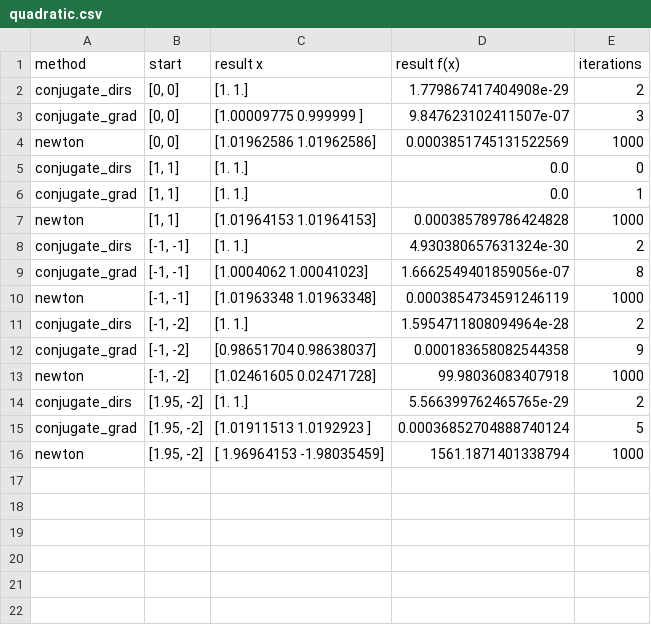
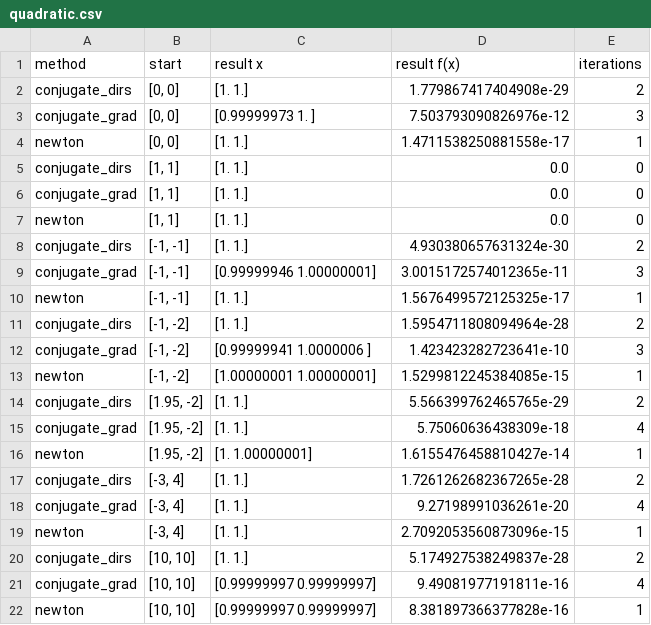
Before and after one commit to pavponn/optimization-methods, a CSV file: lab2/comparison_results/quadratic.csv, drawn as a sheet.

Commit message:
Fix typo in formula

```diff
--- a/lab2/comparison_results/quadratic.csv
+++ b/lab2/comparison_results/quadratic.csv
@@ -2,15 +2,21 @@ method,start,result x,result f(x),iterations
 conjugate_dirs,"[0, 0]",[1. 1.],1.779867417404908e-29,2
-conjugate_grad,"[0, 0]",[1.00009775 0.999999  ],9.847623102411507e-07,3
-newton,"[0, 0]",[1.01962586 1.01962586],0.0003851745131522569,1000
+conjugate_grad,"[0, 0]",[0.99999973 1.        ],7.503793090826976e-12,3
+newton,"[0, 0]",[1. 1.],1.4711538250881558e-17,1
 conjugate_dirs,"[1, 1]",[1. 1.],0.0,0
-conjugate_grad,"[1, 1]",[1. 1.],0.0,1
-newton,"[1, 1]",[1.01964153 1.01964153],0.000385789786424828,1000
+conjugate_grad,"[1, 1]",[1. 1.],0.0,0
+newton,"[1, 1]",[1. 1.],0.0,0
 conjugate_dirs,"[-1, -1]",[1. 1.],4.930380657631324e-30,2
-conjugate_grad,"[-1, -1]",[1.0004062  1.00041023],1.6662549401859056e-07,8
-newton,"[-1, -1]",[1.01963348 1.01963348],0.0003854734591246119,1000
+conjugate_grad,"[-1, -1]",[0.99999946 1.00000001],3.0015172574012365e-11,3
+newton,"[-1, -1]",[1. 1.],1.5676499572125325e-17,1
 conjugate_dirs,"[-1, -2]",[1. 1.],1.5954711808094964e-28,2
-conjugate_grad,"[-1, -2]",[0.98651704 0.98638037],0.000183658082544358,9
-newton,"[-1, -2]",[1.02461605 0.02471728],99.98036083407918,1000
+conjugate_grad,"[-1, -2]",[0.99999941 1.0000006 ],1.423423282723641e-10,3
+newton,"[-1, -2]",[1.00000001 1.00000001],1.5299812245384085e-15,1
 conjugate_dirs,"[1.95, -2]",[1. 1.],5.566399762465765e-29,2
-conjugate_grad,"[1.95, -2]",[1.01911513 1.0192923 ],0.00036852704888740124,5
-newton,"[1.95, -2]",[ 1.96964153 -1.98035459],1561.1871401338794,1000
+conjugate_grad,"[1.95, -2]",[1. 1.],5.75060636438309e-18,4
+newton,"[1.95, -2]",[1.         1.00000001],1.6155476458810427e-14,1
+conjugate_dirs,"[-3, 4]",[1. 1.],1.7261262682367265e-28,2
+conjugate_grad,"[-3, 4]",[1. 1.],9.27198991036261e-20,4
+newton,"[-3, 4]",[1. 1.],2.7092053560873096e-15,1
+conjugate_dirs,"[10, 10]",[1. 1.],5.174927538249837e-28,2
+conjugate_grad,"[10, 10]",[0.99999997 0.99999997],9.49081977191811e-16,4
+newton,"[10, 10]",[0.99999997 0.99999997],8.381897366377828e-16,1
```
Also changed, not shown: 1 other file.
